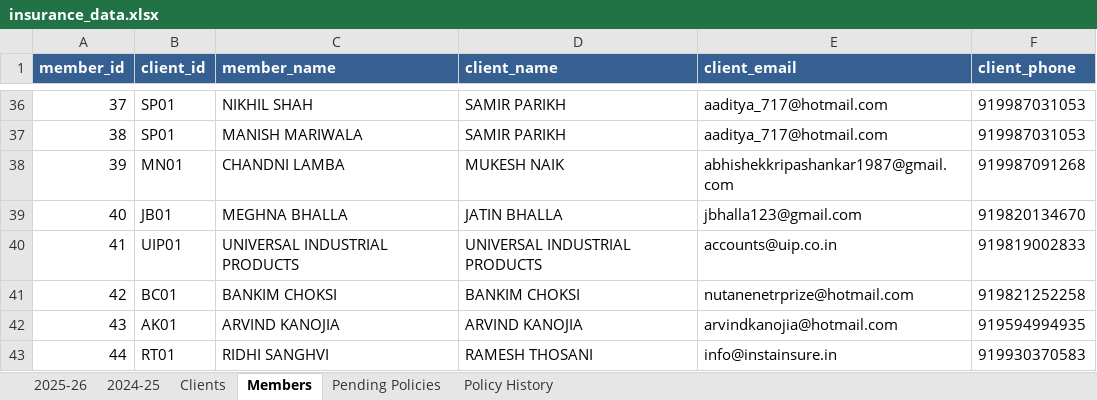
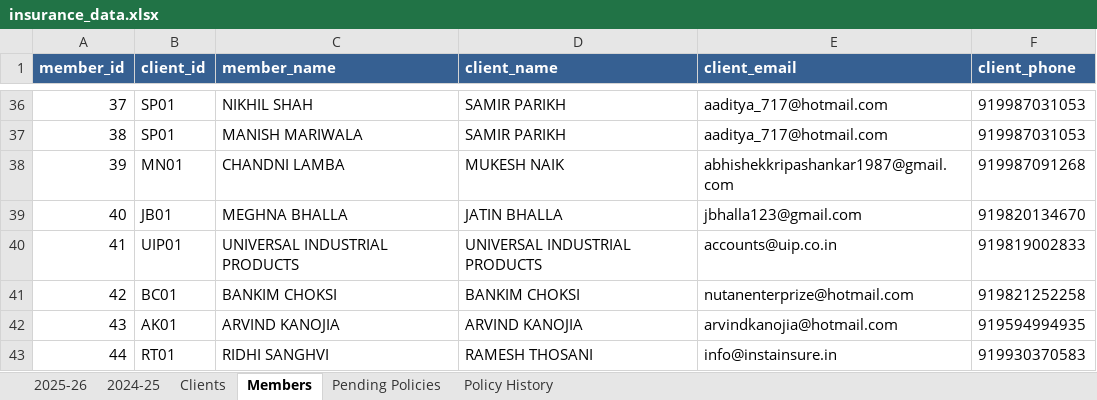
Before and after one commit to DhruvShah05/Insta-Insure-Website, an Excel workbook: insurance_data.xlsx, sheet Members, drawn as a sheet; only a part is shown, gaps mark what is left out; values as stored, in another font and other column widths than the file's, no borders; the diff names each change by its address in the sheet, - before the commit and + after, or states it on an @@ line.

```diff
--- a/insurance_data.xlsx (sheet Members)
+++ b/insurance_data.xlsx (sheet Members)
-E41 (client_email): nutanenetrprize@hotmail.com
+E41 (client_email): nutanenterprize@hotmail.com
```
Also changed, not shown: sheet 2024-25, sheet Policy History, sheet 2025-26, sheet Clients, 13 other files.
